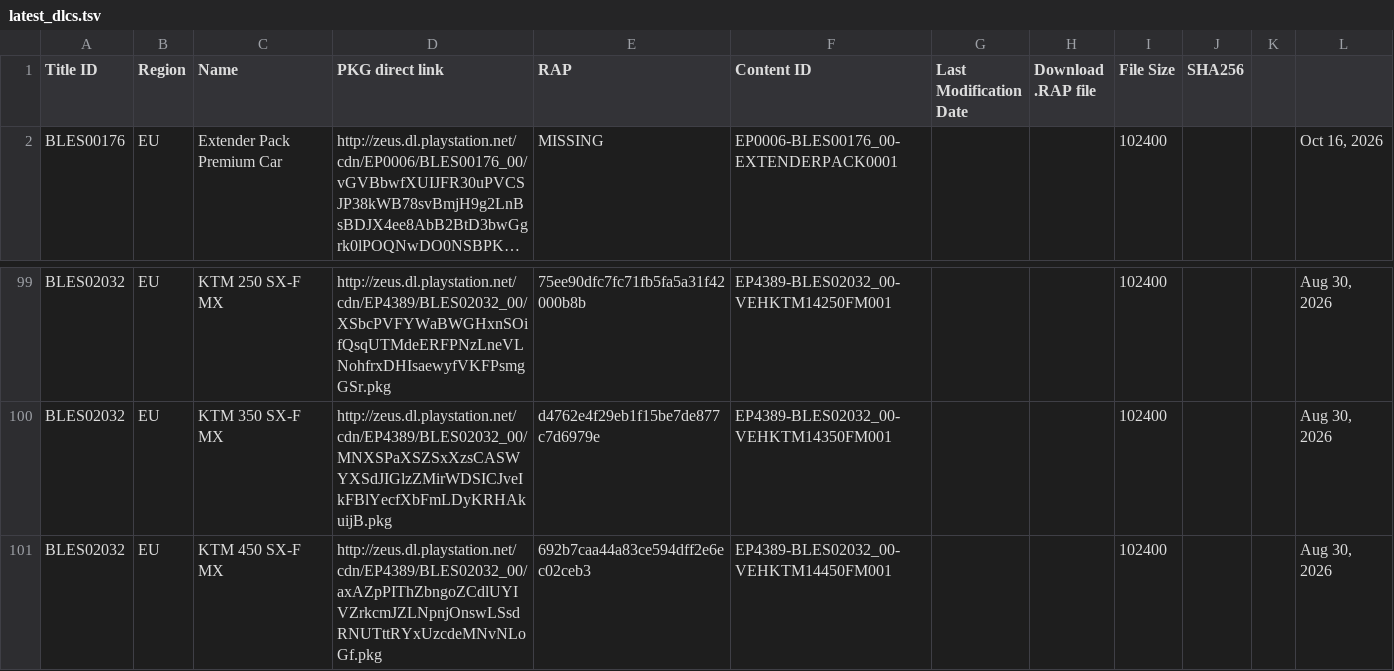
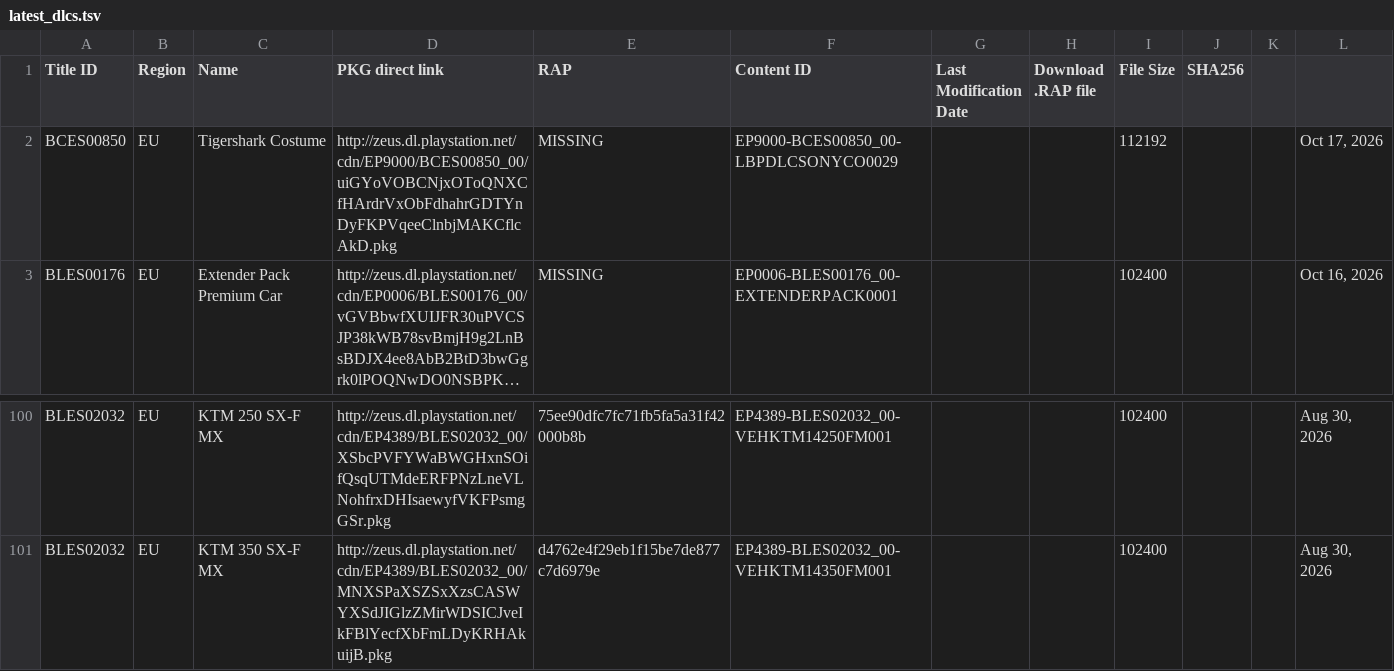
Before and after one commit to PS3-Pro/PSN-Content, a TSV file: resources/database/content/latest/latest_dlcs.tsv, drawn as a sheet; only a part is shown, gaps mark what is left out; long unchanged cells end in …; removed rows and columns are numbered as before the commit, all else as after; the diff names each change by its address in the sheet, - before the commit and + after, or states it on an @@ line.

```diff
--- a/resources/database/content/latest/latest_dlcs.tsv
+++ b/resources/database/content/latest/latest_dlcs.tsv
+row 2: BCES00850 | EU | Tigershark Costume | http://zeus.dl.playstation.net/cdn/EP9000/BCES00850_00/uiGYoVOBCNjxOToQNXCfHArdrVxObFdhahrGDTYnDyFKPVqeeClnbjMAKCflcAkD.pkg | MISSING | EP9000-BCES00850_00-LBPDLCSONYCO0029 |  |  | 112192 |  |  | Oct 17, 2026
-row 101: BLES02032 | EU | KTM 450 SX-F MX | http://zeus.dl.playstation.net/cdn/EP4389/BLES02032_00/axAZpPIThZbngoZCdlUYIVZrkcmJZLNpnjOnswLSsdRNUTttRYxUzcdeMNvNLoGf.pkg | 692b7caa44a83ce594dff2e6ec02ceb3 | EP4389-BLES02032_00-VEHKTM14450FM001 |  |  | 102400 |  |  | Aug 30, 2026
```
Also changed, not shown: resources/database/content/latest/latest_demos.tsv, resources/database/content/latest/latest_games.tsv, 6 other files.
